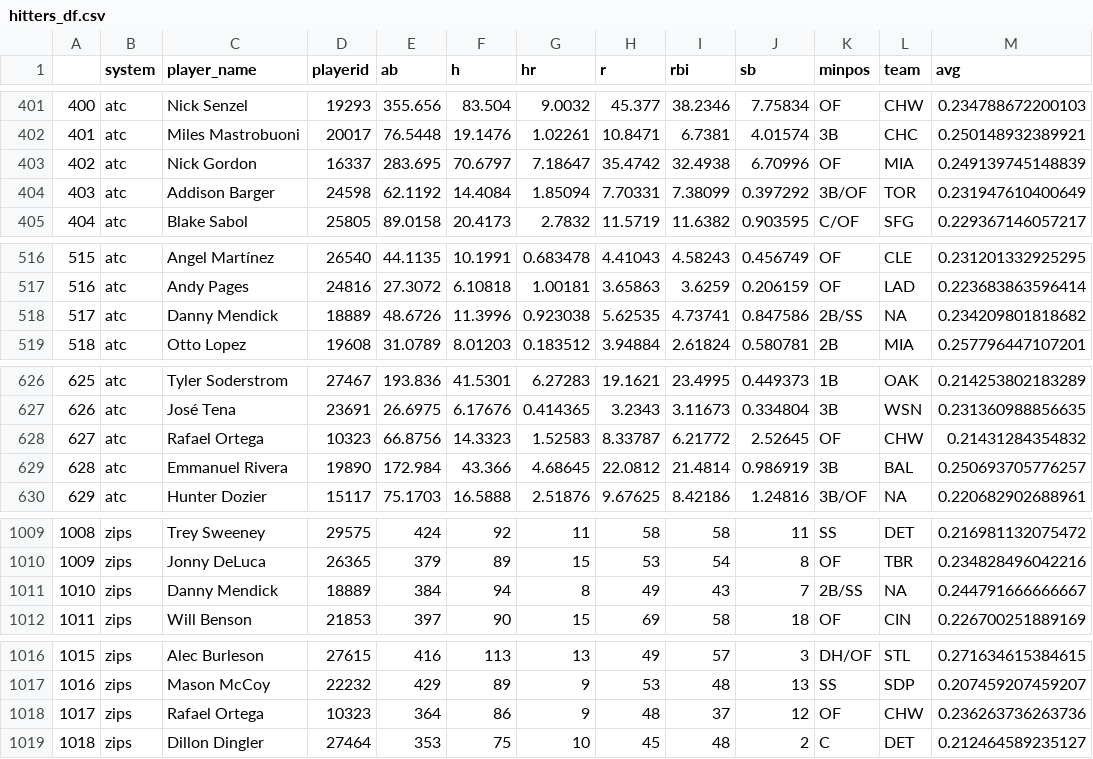
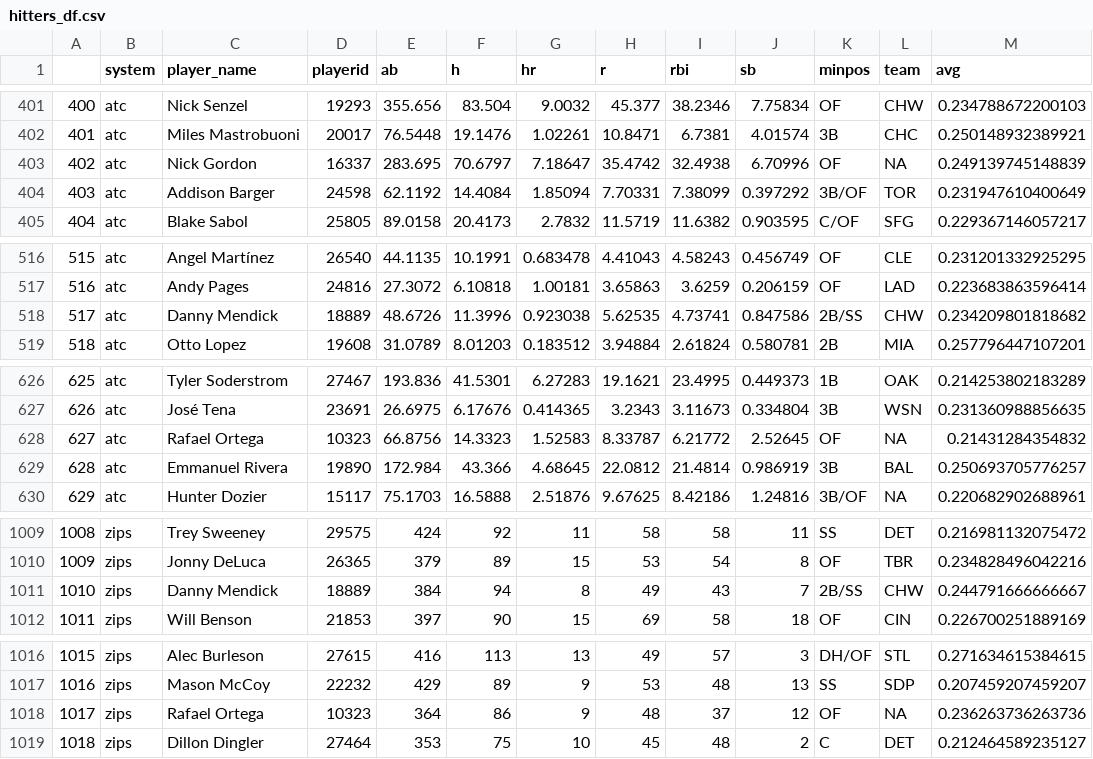
Before and after one commit to SamuelLachance/Betting, a CSV file: ottoneu/hitters_df.csv, drawn as a sheet; only a part is shown, gaps mark what is left out; the diff covers the shown part only.

```diff
--- a/ottoneu/hitters_df.csv
+++ b/ottoneu/hitters_df.csv
@@ -402,3 +402,3 @@
 "401","atc","Miles Mastrobuoni","20017",76.5448,19.1476,1.02261,10.8471,6.7381,4.01574,"3B","CHC",0.250148932389921
-"402","atc","Nick Gordon","16337",283.695,70.6797,7.18647,35.4742,32.4938,6.70996,"OF","MIA",0.249139745148839
+"402","atc","Nick Gordon","16337",283.695,70.6797,7.18647,35.4742,32.4938,6.70996,"OF",NA,0.249139745148839
 "403","atc","Addison Barger","24598",62.1192,14.4084,1.85094,7.70331,7.38099,0.397292,"3B/OF","TOR",0.231947610400649
@@ -517,3 +517,3 @@
 "516","atc","Andy Pages","24816",27.3072,6.10818,1.00181,3.65863,3.6259,0.206159,"OF","LAD",0.223683863596414
-"517","atc","Danny Mendick","18889",48.6726,11.3996,0.923038,5.62535,4.73741,0.847586,"2B/SS",NA,0.234209801818682
+"517","atc","Danny Mendick","18889",48.6726,11.3996,0.923038,5.62535,4.73741,0.847586,"2B/SS","CHW",0.234209801818682
 "518","atc","Otto Lopez","19608",31.0789,8.01203,0.183512,3.94884,2.61824,0.580781,"2B","MIA",0.257796447107201
@@ -627,3 +627,3 @@
 "626","atc","José Tena","23691",26.6975,6.17676,0.414365,3.2343,3.11673,0.334804,"3B","WSN",0.231360988856635
-"627","atc","Rafael Ortega","10323",66.8756,14.3323,1.52583,8.33787,6.21772,2.52645,"OF","CHW",0.21431284354832
+"627","atc","Rafael Ortega","10323",66.8756,14.3323,1.52583,8.33787,6.21772,2.52645,"OF",NA,0.21431284354832
 "628","atc","Emmanuel Rivera","19890",172.984,43.366,4.68645,22.0812,21.4814,0.986919,"3B","BAL",0.250693705776257
@@ -1010,3 +1010,3 @@
 "1009","zips","Jonny DeLuca","26365",379,89,15,53,54,8,"OF","TBR",0.234828496042216
-"1010","zips","Danny Mendick","18889",384,94,8,49,43,7,"2B/SS",NA,0.244791666666667
+"1010","zips","Danny Mendick","18889",384,94,8,49,43,7,"2B/SS","CHW",0.244791666666667
 "1011","zips","Will Benson","21853",397,90,15,69,58,18,"OF","CIN",0.226700251889169
@@ -1017,3 +1017,3 @@
 "1016","zips","Mason McCoy","22232",429,89,9,53,48,13,"SS","SDP",0.207459207459207
-"1017","zips","Rafael Ortega","10323",364,86,9,48,37,12,"OF","CHW",0.236263736263736
+"1017","zips","Rafael Ortega","10323",364,86,9,48,37,12,"OF",NA,0.236263736263736
 "1018","zips","Dillon Dingler","27464",353,75,10,45,48,2,"C","DET",0.212464589235127
```
Also changed, not shown: 10 edited cells elsewhere in this file, ottoneu/pitchers_df.csv.
